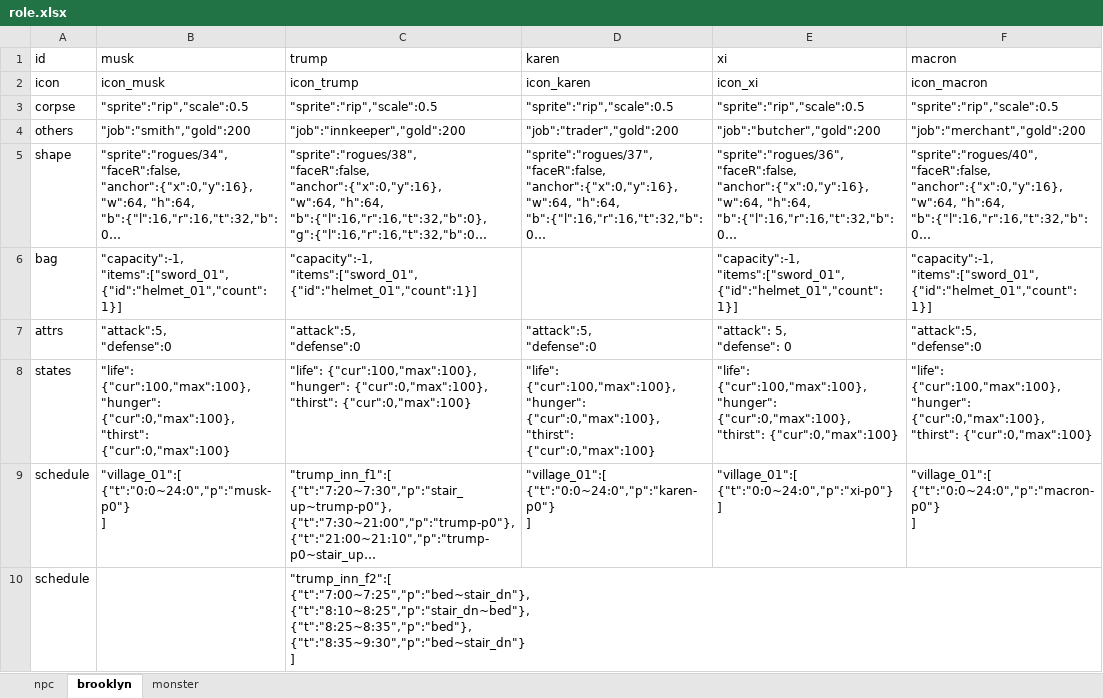
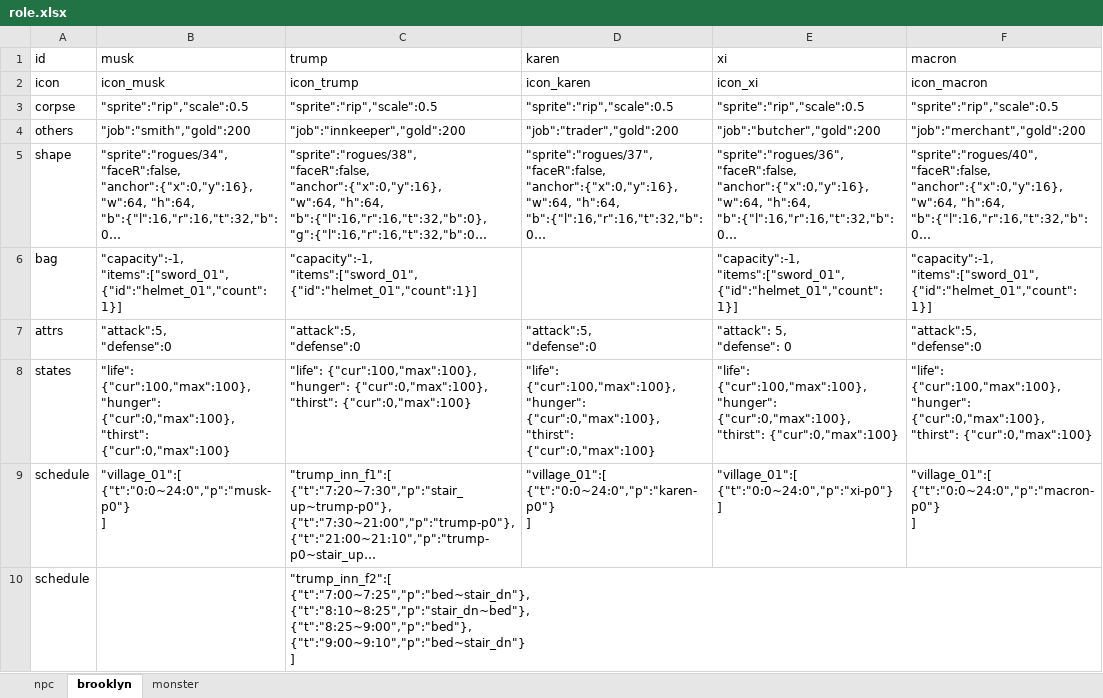
Before and after one commit to bwm0822/game_02, an Excel workbook: xls/role.xlsx, sheet brooklyn, drawn as a sheet; long unchanged cells end in …; values as stored, in another font and other column widths than the file's, no borders; ↵ is a line break in a cell; the diff names each change by its address in the sheet, - before the commit and + after, or states it on an @@ line.

```diff
--- a/xls/role.xlsx (sheet brooklyn)
+++ b/xls/role.xlsx (sheet brooklyn)
-C10 (trump): …{"t":"7:00~7:25","p":"bed~stair_dn"}, ↵ {"t":"8:10~8:25","p":"stair_dn~bed"}, ↵ {"t":"8:25~8:35","p":"bed"}, ↵ {"t":"8:35~9:30","p":"bed~stair_dn"} ↵ ]
+C10 (trump): …{"t":"7:00~7:25","p":"bed~stair_dn"}, ↵ {"t":"8:10~8:25","p":"stair_dn~bed"}, ↵ {"t":"8:25~9:00","p":"bed"}, ↵ {"t":"9:00~9:10","p":"bed~stair_dn"} ↵ ]
```
Also changed, not shown: 10 other files.
